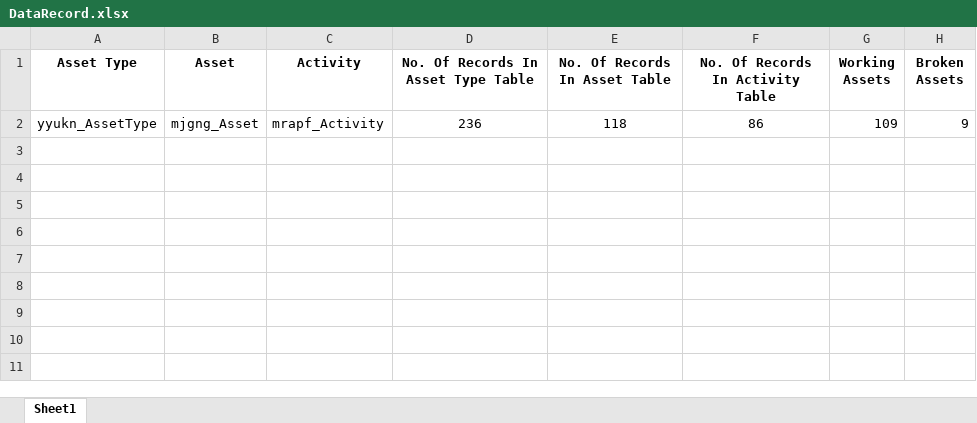
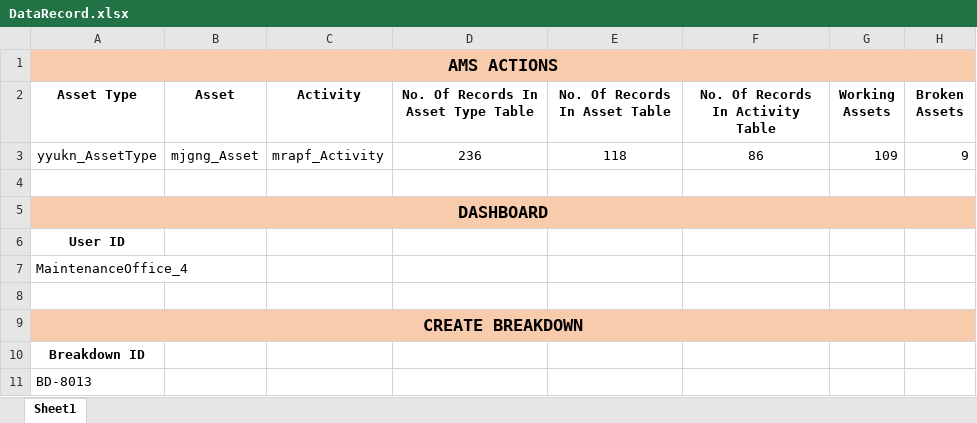
Before and after one commit to Gagan139896/AMS, an Excel workbook: AmsTest/test_AmsActions/test_AmsActionsWorking/DataRecord.xlsx, sheet Sheet1, drawn as a sheet; values as stored, in another font and other column widths than the file's, no borders; the diff names each change by its address in the sheet, - before the commit and + after, or states it on an @@ line.

```diff
--- a/AmsTest/test_AmsActions/test_AmsActionsWorking/DataRecord.xlsx (sheet Sheet1)
+++ b/AmsTest/test_AmsActions/test_AmsActionsWorking/DataRecord.xlsx (sheet Sheet1)
+row 1: AMS ACTIONS
+row 4: (empty)
+row 5: DASHBOARD
+row 6: User ID
+row 7: MaintenanceOffice_4
+row 8: (empty)
+row 9: CREATE BREAKDOWN
+row 10: Breakdown ID
+row 11: BD-8013
```
Also changed, not shown: AmsTest/test_Dashboard/Executiondir/Execution.xlsx, AmsTest/test_Dashboard/PDFFileNameData/FileName.xlsx, 7 other files.
